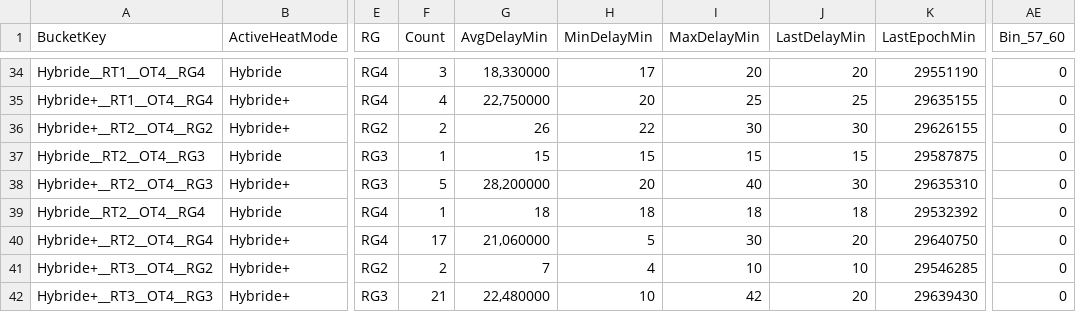
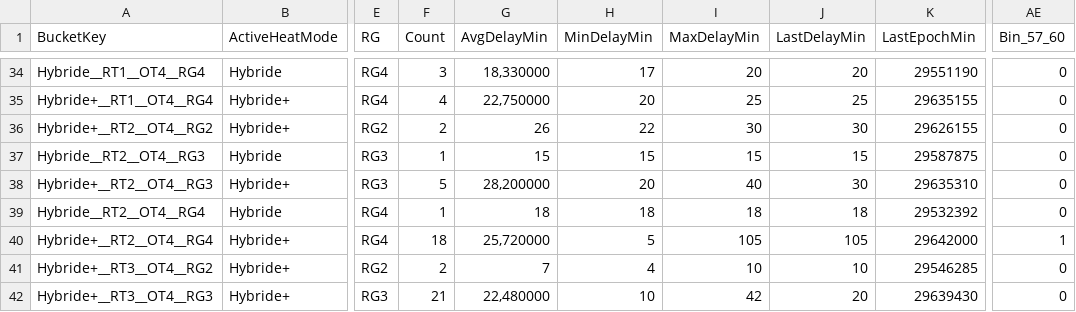
Before and after one commit to Jovanand/SHE-Learning-Uploads, a CSV file: hard_snapshot.csv, drawn as a sheet; only a part is shown, gaps mark what is left out; the diff names each change by its address in the sheet, - before the commit and + after, or states it on an @@ line.

Commit message:
CSV snapshot @ 2026-05-19T19:05:54.353Z

```diff
--- a/hard_snapshot.csv
+++ b/hard_snapshot.csv
-F40 (Count): 17
+F40 (Count): 18
-G40 (AvgDelayMin): 21,060000
+G40 (AvgDelayMin): 25,720000
-I40 (MaxDelayMin): 30
+I40 (MaxDelayMin): 105
-J40 (LastDelayMin): 20
+J40 (LastDelayMin): 105
-K40 (LastEpochMin): 29640750
+K40 (LastEpochMin): 29642000
-AE40 (Bin_57_60): 0
+AE40 (Bin_57_60): 1
```
